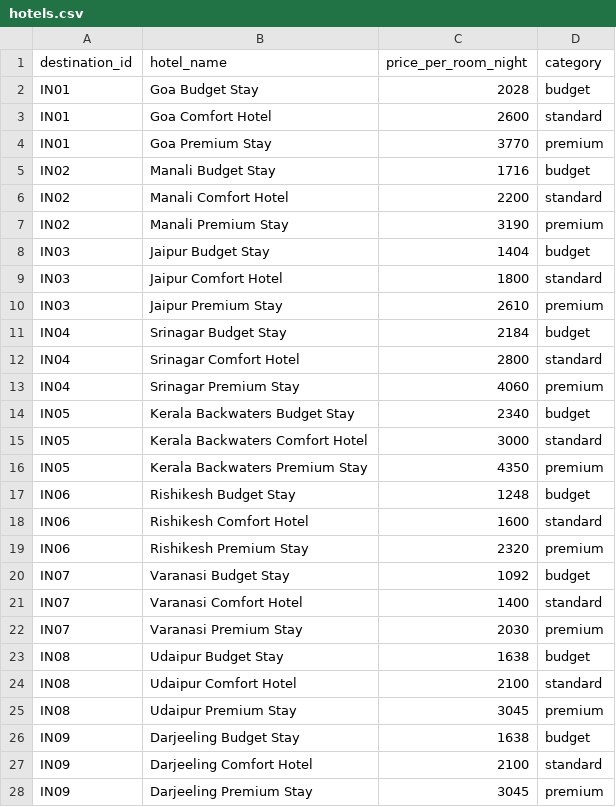
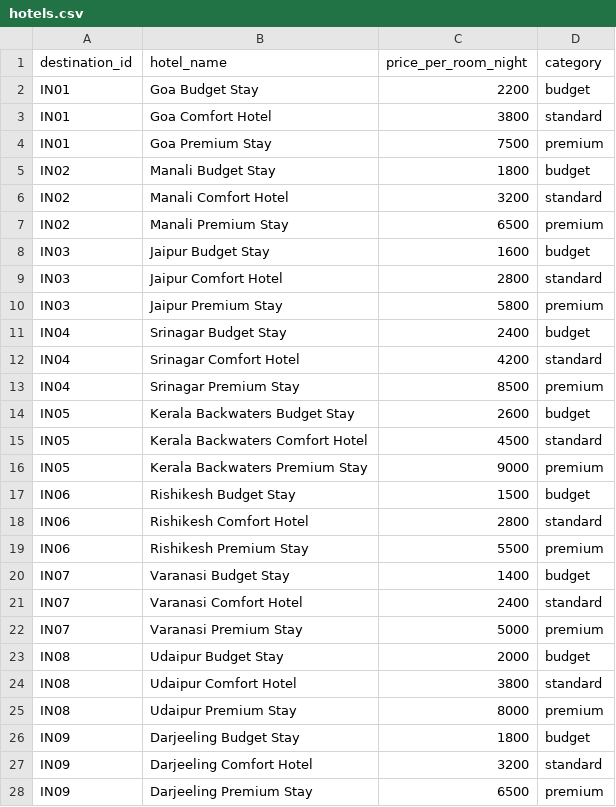
Before and after one commit to arpitsingh200518-maker/Smart-ai-travel_planner, a CSV file: data/hotels.csv, drawn as a sheet; only a part is shown; the diff covers the shown part only.

```diff
--- a/data/hotels.csv
+++ b/data/hotels.csv
@@ -1,28 +1,28 @@
 destination_id,hotel_name,price_per_room_night,category
-IN01,Goa Budget Stay,2028,budget
-IN01,Goa Comfort Hotel,2600,standard
-IN01,Goa Premium Stay,3770,premium
-IN02,Manali Budget Stay,1716,budget
-IN02,Manali Comfort Hotel,2200,standard
-IN02,Manali Premium Stay,3190,premium
-IN03,Jaipur Budget Stay,1404,budget
-IN03,Jaipur Comfort Hotel,1800,standard
-IN03,Jaipur Premium Stay,2610,premium
-IN04,Srinagar Budget Stay,2184,budget
-IN04,Srinagar Comfort Hotel,2800,standard
-IN04,Srinagar Premium Stay,4060,premium
-IN05,Kerala Backwaters Budget Stay,2340,budget
-IN05,Kerala Backwaters Comfort Hotel,3000,standard
-IN05,Kerala Backwaters Premium Stay,4350,premium
-IN06,Rishikesh Budget Stay,1248,budget
-IN06,Rishikesh Comfort Hotel,1600,standard
-IN06,Rishikesh Premium Stay,2320,premium
-IN07,Varanasi Budget Stay,1092,budget
-IN07,Varanasi Comfort Hotel,1400,standard
-IN07,Varanasi Premium Stay,2030,premium
-IN08,Udaipur Budget Stay,1638,budget
-IN08,Udaipur Comfort Hotel,2100,standard
-IN08,Udaipur Premium Stay,3045,premium
-IN09,Darjeeling Budget Stay,1638,budget
-IN09,Darjeeling Comfort Hotel,2100,standard
-IN09,Darjeeling Premium Stay,3045,premium
+IN01,Goa Budget Stay,2200,budget
+IN01,Goa Comfort Hotel,3800,standard
+IN01,Goa Premium Stay,7500,premium
+IN02,Manali Budget Stay,1800,budget
+IN02,Manali Comfort Hotel,3200,standard
+IN02,Manali Premium Stay,6500,premium
+IN03,Jaipur Budget Stay,1600,budget
+IN03,Jaipur Comfort Hotel,2800,standard
+IN03,Jaipur Premium Stay,5800,premium
+IN04,Srinagar Budget Stay,2400,budget
+IN04,Srinagar Comfort Hotel,4200,standard
+IN04,Srinagar Premium Stay,8500,premium
+IN05,Kerala Backwaters Budget Stay,2600,budget
+IN05,Kerala Backwaters Comfort Hotel,4500,standard
+IN05,Kerala Backwaters Premium Stay,9000,premium
+IN06,Rishikesh Budget Stay,1500,budget
+IN06,Rishikesh Comfort Hotel,2800,standard
+IN06,Rishikesh Premium Stay,5500,premium
+IN07,Varanasi Budget Stay,1400,budget
+IN07,Varanasi Comfort Hotel,2400,standard
+IN07,Varanasi Premium Stay,5000,premium
+IN08,Udaipur Budget Stay,2000,budget
+IN08,Udaipur Comfort Hotel,3800,standard
+IN08,Udaipur Premium Stay,8000,premium
+IN09,Darjeeling Budget Stay,1800,budget
+IN09,Darjeeling Comfort Hotel,3200,standard
+IN09,Darjeeling Premium Stay,6500,premium
```
Also changed, not shown: 33 edited cells elsewhere in this file, data/destinations.csv, 5 other files.
